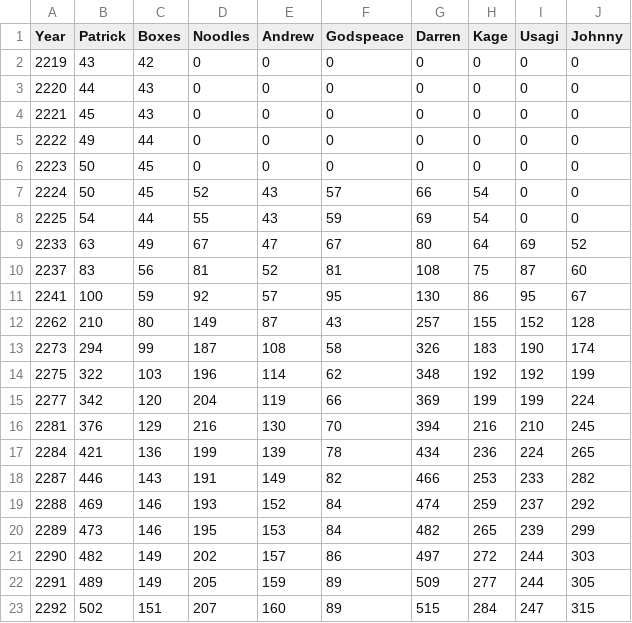
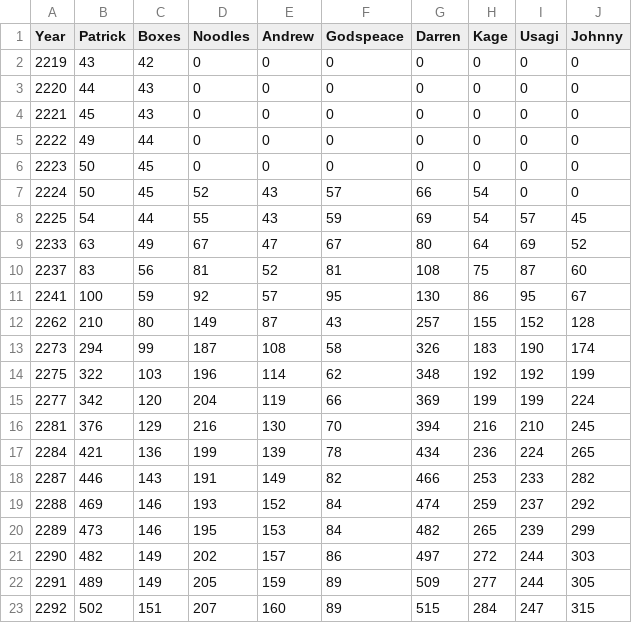
Before and after one commit to raccoonist/StellarisGamesStatistics, a CSV file: Game 3/data/population.csv, drawn as a sheet.

```diff
--- a/Game 3/data/population.csv
+++ b/Game 3/data/population.csv
@@ -7,3 +7,3 @@
 2224,50,45,52,43,57,66,54,0,0
-2225,54,44,55,43,59,69,54,0,0
+2225,54,44,55,43,59,69,54,57,45
 2233,63,49,67,47,67,80,64,69,52
```
Also changed, not shown: Game 3/data/economyscore.csv, 1 other file.
